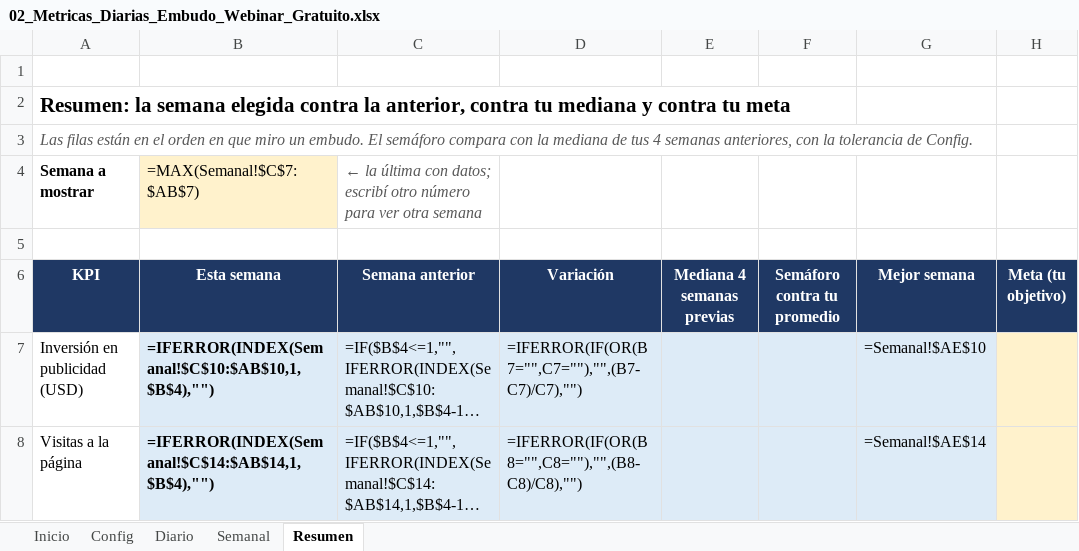
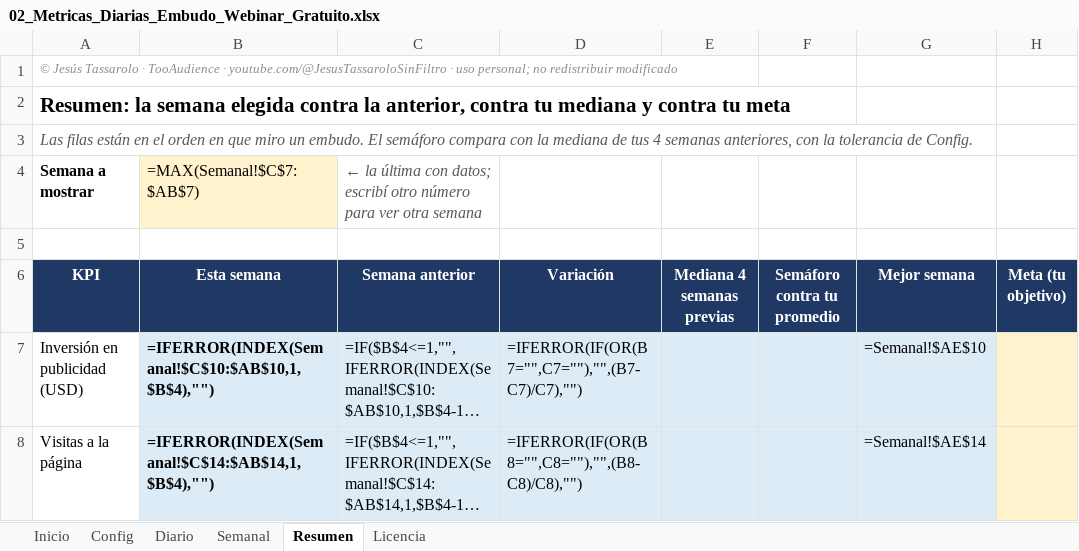
Before and after one commit to jesustassarolo/modelos-financieros-embudos, an Excel workbook: excel/metricas-diarias/02_Metricas_Diarias_Embudo_Webinar_Gratuito.xlsx, sheet Resumen, drawn as a sheet; only a part is shown; long unchanged cells end in …; values as stored, in another font and other column widths than the file's, no borders; formulas without a stored value are shown as written; conditional formats not drawn; the diff names each change by its address in the sheet, - before the commit and + after, or states it on an @@ line.

```diff
--- a/excel/metricas-diarias/02_Metricas_Diarias_Embudo_Webinar_Gratuito.xlsx (sheet Resumen)
+++ b/excel/metricas-diarias/02_Metricas_Diarias_Embudo_Webinar_Gratuito.xlsx (sheet Resumen)
+sheet tab: Licencia
-A1 (KPI): (empty)
+A1 (KPI): © Jesús Tassarolo · TooAudience · youtube.com/@JesusTassaroloSinFiltro · uso personal; no redistribuir modificado
```
Also changed, not shown: sheet Config, sheet Inicio, sheet Semanal, sheet Diario, excel/01_Modelo_Financiero_Embudo_Low_Ticket_Bumps_Upsells.xlsx, excel/02_Modelo_Financiero_Embudo_Webinar_Gratuito.xlsx, 11 other files.
